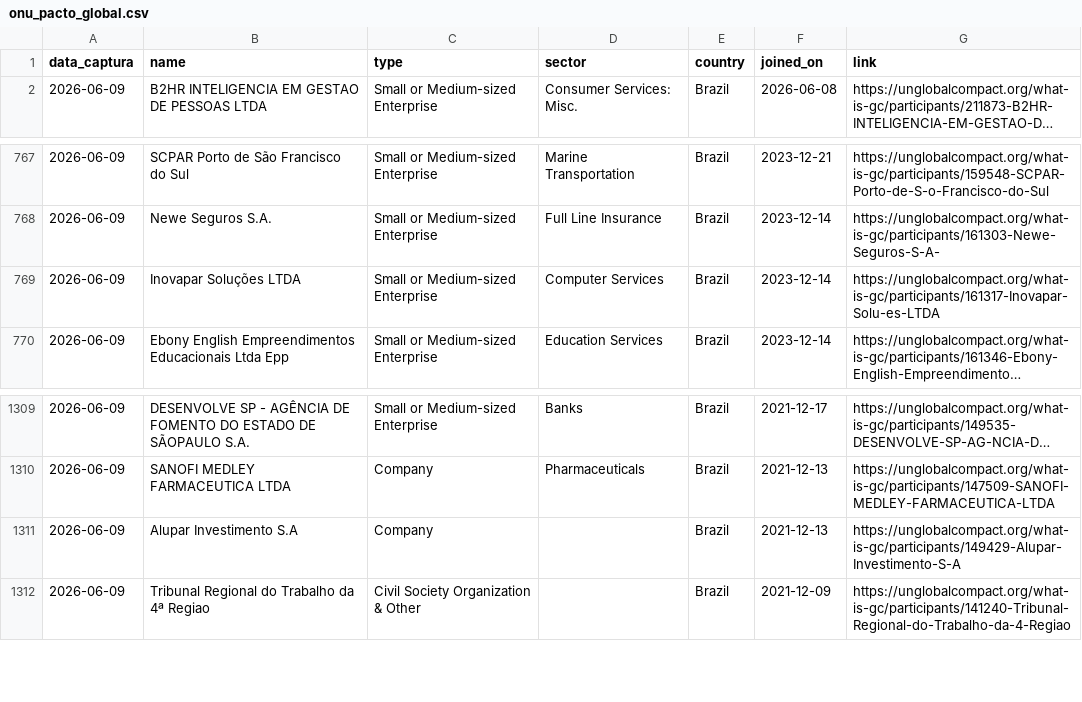
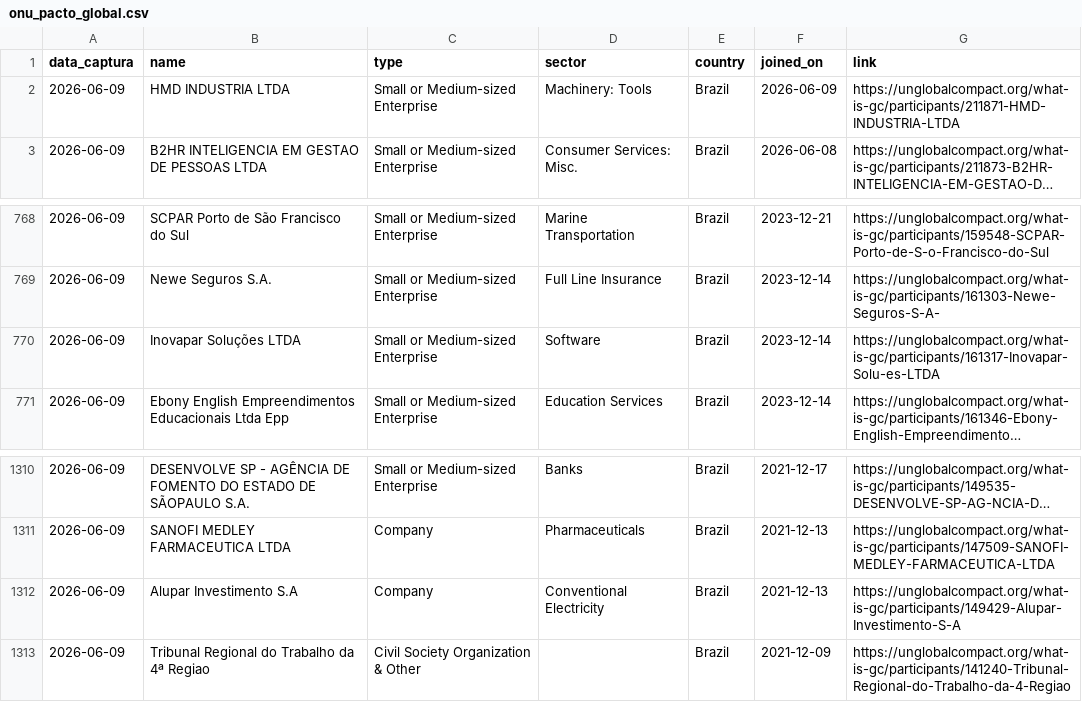
Before and after one commit to PulseDataLabs/PulseFlat, a CSV file: data/onu_pacto_global.csv, drawn as a sheet; only a part is shown, gaps mark what is left out; long unchanged cells end in …; addresses are those after the commit; the diff names each change by its address in the sheet, - before the commit and + after, or states it on an @@ line.

```diff
--- a/data/onu_pacto_global.csv
+++ b/data/onu_pacto_global.csv
+row 2: 2026-06-09 | HMD INDUSTRIA LTDA | Small or Medium-sized Enterprise | Machinery: Tools | Brazil | 2026-06-09 | https://unglobalcompact.org/what-is-gc/participants/211871-HMD-INDUSTRIA-LTDA
-D770 (sector): Computer Services
+D770 (sector): Software
-D1312 (sector): (empty)
+D1312 (sector): Conventional Electricity
```
Also changed, not shown: data/anbima_indicadores.csv, data/b3_etfs.csv, 4 other files.
